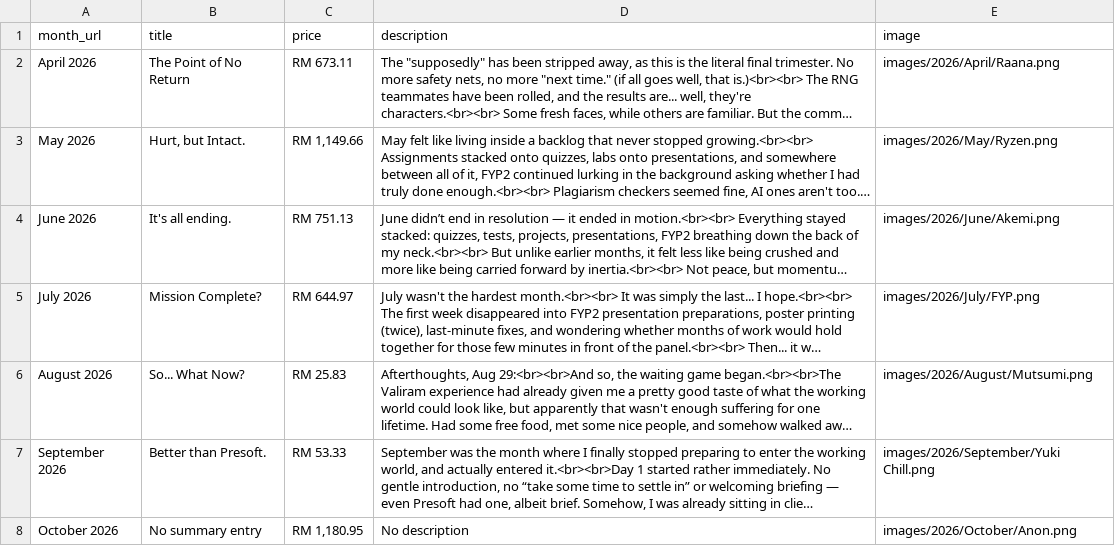
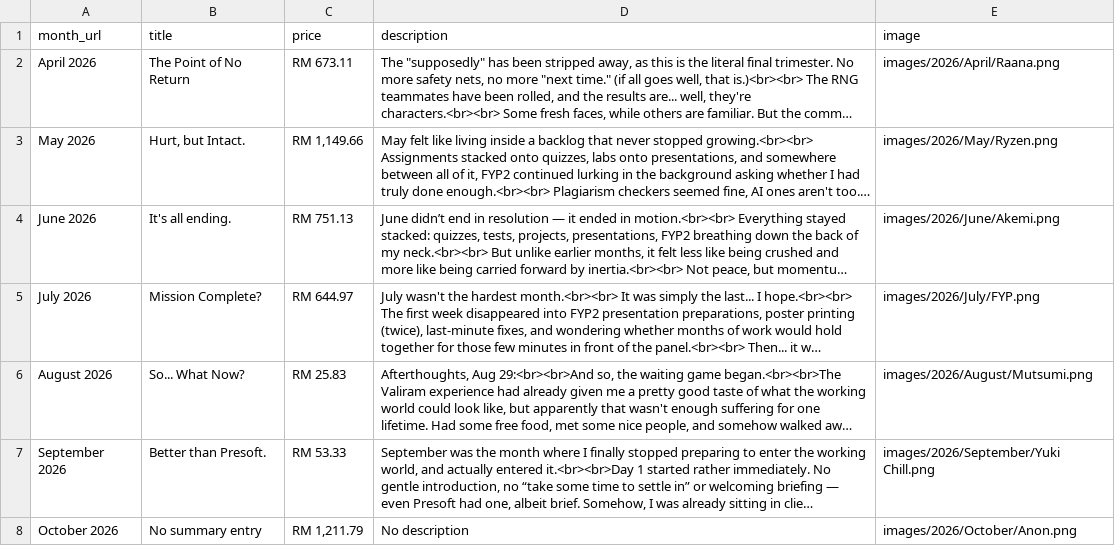
Before and after one commit to lordjunn/Dine-With-Junn, a CSV file: data/menu_endings.csv, drawn as a sheet; long unchanged cells end in …; the diff names each change by its address in the sheet, - before the commit and + after, or states it on an @@ line.

```diff
--- a/data/menu_endings.csv
+++ b/data/menu_endings.csv
-C8 (price): RM 1,180.95
+C8 (price): RM 1,211.79
```
Also changed, not shown: data/menu_items2.csv, data/menu_starters.csv.
